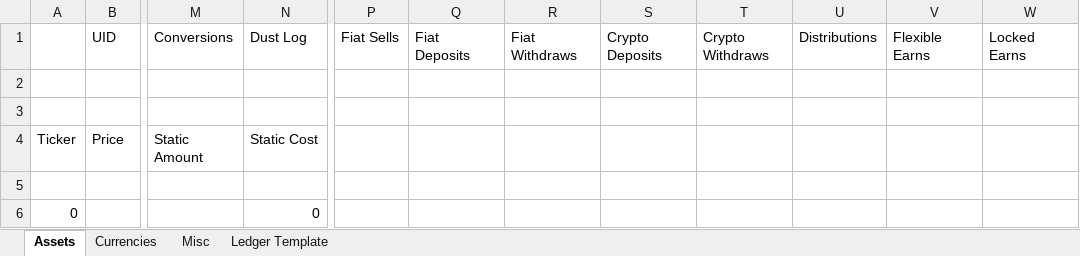
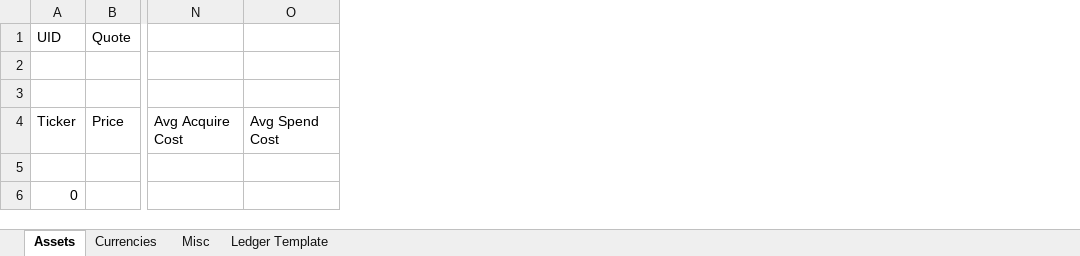
Before and after one commit to ElemagEx/Binance-Workbook, an Excel workbook: BinanceActivity.xlsm, sheet Assets, drawn as a sheet; only a part is shown, gaps mark what is left out; values as stored, in another font and other column widths than the file's, no borders; table styles not drawn; removed rows and columns are numbered as before the commit, all else as after; rows hold the shown columns only; the diff names each change by its address in the sheet, - before the commit and + after, or states it on an @@ line.

```diff
--- a/BinanceActivity.xlsm (sheet Assets)
+++ b/BinanceActivity.xlsm (sheet Assets)
-column M, row 4: Static Amount
-column N, rows 4-6: Static Cost |  | 0
-column P, empty
-column Q, empty
-column R, empty
-column S, empty
-column T, empty
-column U, empty
-column V, empty
-column W, empty
+column N, row 4: Avg Acquire Cost
+column O, row 4: Avg Spend Cost
-row 1:  | UID | Conversions | Dust Log | Fiat Sells | Fiat Deposits | Fiat Withdraws | Crypto Deposits | Crypto Withdraws | Distributions | Flexible Earns | Locked Earns
-row 2: (empty)
+row 1: UID | Quote
+row 2: (empty)
```
Also changed, not shown: sheet Ledger Template, sheet Currencies, formulas that keep their value, 9 other files.
